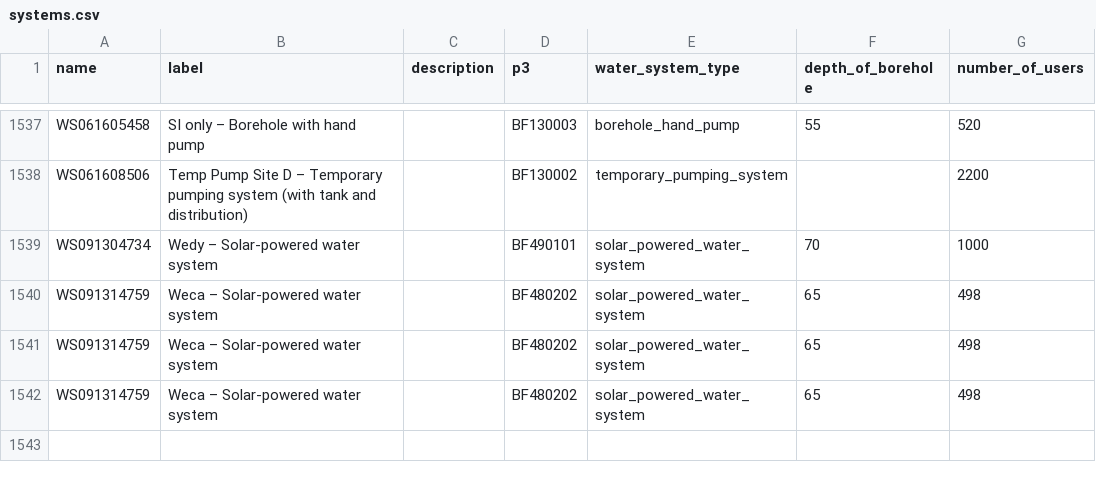
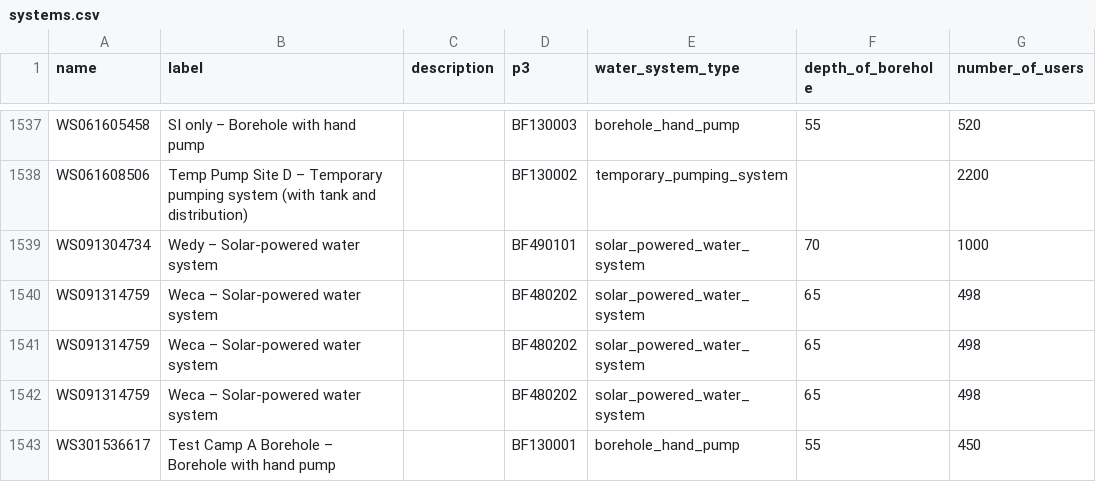
Before and after one commit to osmanburcu/Watercheck, a CSV file: data/systems.csv, drawn as a sheet; only a part is shown, gaps mark what is left out.

Commit message:
Upload CSV from Power Automate

```diff
--- a/data/systems.csv
+++ b/data/systems.csv
@@ -1542 +1542,2 @@
 "WS091314759","Weca – Solar-powered water system","","BF480202","solar_powered_water_system","65","498"
+"WS301536617","Test Camp A Borehole – Borehole with hand pump","","BF130001","borehole_hand_pump","55","450"
```
